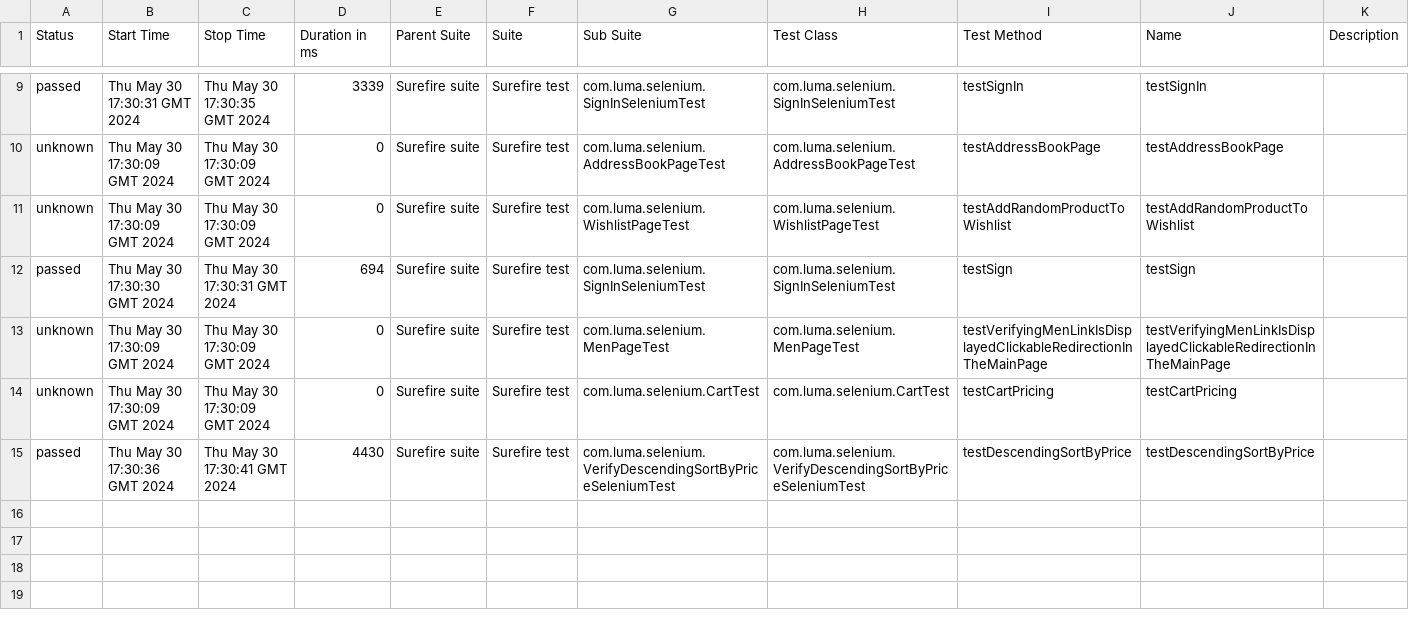
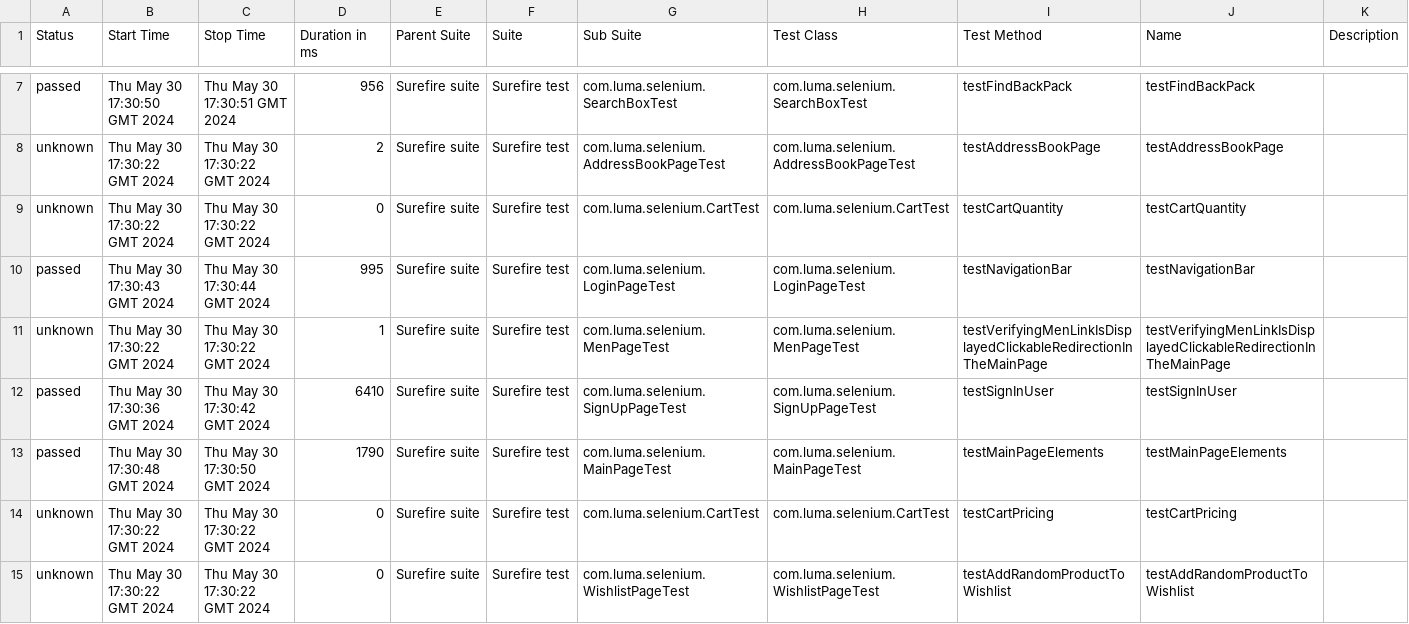
Before and after one commit to Graviton-City/Automation, a CSV file: 9/data/suites.csv, drawn as a sheet; only a part is shown, gaps mark what is left out; the diff covers the shown part only.

```diff
--- a/9/data/suites.csv
+++ b/9/data/suites.csv
@@ -9,7 +7,9 @@
-"passed","Thu May 30 17:30:31 GMT 2024","Thu May 30 17:30:35 GMT 2024","3339","Surefire suite","Surefire test","com.luma.selenium.SignInSeleniumTest","com.luma.selenium.SignInSeleniumTest","testSignIn","testSignIn",""
-"unknown","Thu May 30 17:30:09 GMT 2024","Thu May 30 17:30:09 GMT 2024","0","Surefire suite","Surefire test","com.luma.selenium.AddressBookPageTest","com.luma.selenium.AddressBookPageTest","testAddressBookPage","testAddressBookPage",""
-"unknown","Thu May 30 17:30:09 GMT 2024","Thu May 30 17:30:09 GMT 2024","0","Surefire suite","Surefire test","com.luma.selenium.WishlistPageTest","com.luma.selenium.WishlistPageTest","testAddRandomProductToWishlist","testAddRandomProductToWishlist",""
-"passed","Thu May 30 17:30:30 GMT 2024","Thu May 30 17:30:31 GMT 2024","694","Surefire suite","Surefire test","com.luma.selenium.SignInSeleniumTest","com.luma.selenium.SignInSeleniumTest","testSign","testSign",""
-"unknown","Thu May 30 17:30:09 GMT 2024","Thu May 30 17:30:09 GMT 2024","0","Surefire suite","Surefire test","com.luma.selenium.MenPageTest","com.luma.selenium.MenPageTest","testVerifyingMenLinkIsDisplayedClickableRedirectionInTheMainPage","testVerifyingMenLinkIsDisplayedClickableRedirectionInTheMainPage",""
-"unknown","Thu May 30 17:30:09 GMT 2024","Thu May 30 17:30:09 GMT 2024","0","Surefire suite","Surefire test","com.luma.selenium.CartTest","com.luma.selenium.CartTest","testCartPricing","testCartPricing",""
-"passed","Thu May 30 17:30:36 GMT 2024","Thu May 30 17:30:41 GMT 2024","4430","Surefire suite","Surefire test","com.luma.selenium.VerifyDescendingSortByPriceSeleniumTest","com.luma.selenium.VerifyDescendingSortByPriceSeleniumTest","testDescendingSortByPrice","testDescendingSortByPrice",""
+"passed","Thu May 30 17:30:50 GMT 2024","Thu May 30 17:30:51 GMT 2024","956","Surefire suite","Surefire test","com.luma.selenium.SearchBoxTest","com.luma.selenium.SearchBoxTest","testFindBackPack","testFindBackPack",""
+"unknown","Thu May 30 17:30:22 GMT 2024","Thu May 30 17:30:22 GMT 2024","2","Surefire suite","Surefire test","com.luma.selenium.AddressBookPageTest","com.luma.selenium.AddressBookPageTest","testAddressBookPage","testAddressBookPage",""
+"unknown","Thu May 30 17:30:22 GMT 2024","Thu May 30 17:30:22 GMT 2024","0","Surefire suite","Surefire test","com.luma.selenium.CartTest","com.luma.selenium.CartTest","testCartQuantity","testCartQuantity",""
+"passed","Thu May 30 17:30:43 GMT 2024","Thu May 30 17:30:44 GMT 2024","995","Surefire suite","Surefire test","com.luma.selenium.LoginPageTest","com.luma.selenium.LoginPageTest","testNavigationBar","testNavigationBar",""
+"unknown","Thu May 30 17:30:22 GMT 2024","Thu May 30 17:30:22 GMT 2024","1","Surefire suite","Surefire test","com.luma.selenium.MenPageTest","com.luma.selenium.MenPageTest","testVerifyingMenLinkIsDisplayedClickableRedirectionInTheMainPage","testVerifyingMenLinkIsDisplayedClickableRedirectionInTheMainPage",""
+"passed","Thu May 30 17:30:36 GMT 2024","Thu May 30 17:30:42 GMT 2024","6410","Surefire suite","Surefire test","com.luma.selenium.SignUpPageTest","com.luma.selenium.SignUpPageTest","testSignInUser","testSignInUser",""
+"passed","Thu May 30 17:30:48 GMT 2024","Thu May 30 17:30:50 GMT 2024","1790","Surefire suite","Surefire test","com.luma.selenium.MainPageTest","com.luma.selenium.MainPageTest","testMainPageElements","testMainPageElements",""
+"unknown","Thu May 30 17:30:22 GMT 2024","Thu May 30 17:30:22 GMT 2024","0","Surefire suite","Surefire test","com.luma.selenium.CartTest","com.luma.selenium.CartTest","testCartPricing","testCartPricing",""
+"unknown","Thu May 30 17:30:22 GMT 2024","Thu May 30 17:30:22 GMT 2024","0","Surefire suite","Surefire test","com.luma.selenium.WishlistPageTest","com.luma.selenium.WishlistPageTest","testAddRandomProductToWishlist","testAddRandomProductToWishlist",""
```
Also changed, not shown: 2 removed rows and 26 edited cells elsewhere in this file, 39 other files.
